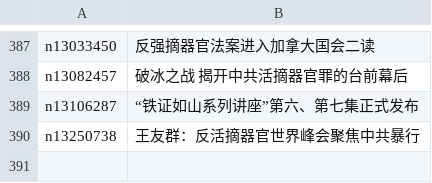
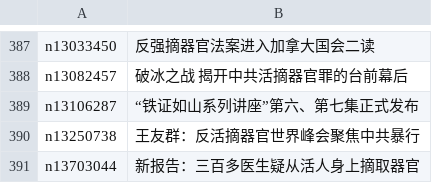
Before and after one commit to easy2view/epoch-special, a CSV file: indexes/nf5947.csv, drawn as a sheet; only a part is shown, gaps mark what is left out.

```diff
--- a/indexes/nf5947.csv
+++ b/indexes/nf5947.csv
@@ -390 +390,2 @@ n13106287,“铁证如山系列讲座”第六、第七集正式发布
 n13250738,王友群：反活摘器官世界峰会聚焦中共暴行
+n13703044,新报告：三百多医生疑从活人身上摘取器官
```
Also changed, not shown: indexes/nf4379.csv, 23 other files.
